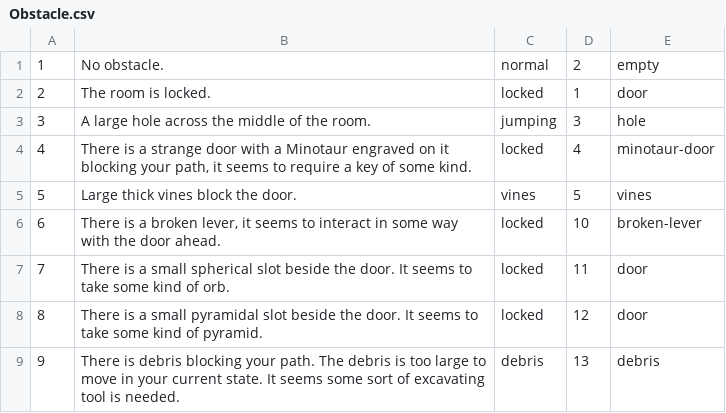
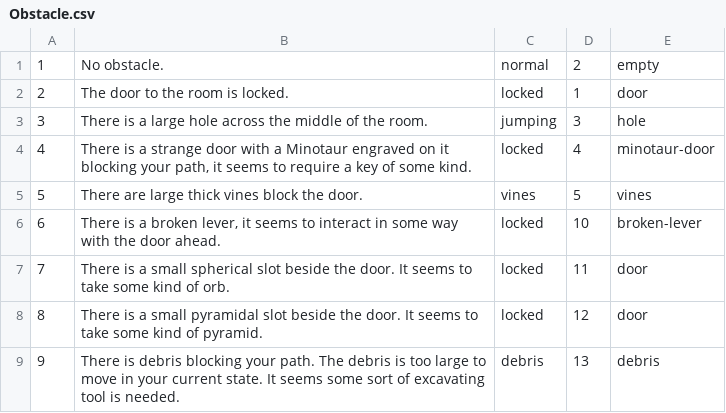
Before and after one commit to andersonjackc/Minotaurs_Labyrinth, a CSV file: src/edu/ycp/CS320_Minotaurs_Labyrinth/tables/Obstacle.csv, drawn as a sheet.

Commit message:
fixed obstacle descriptions with lucas and jack

```diff
--- a/src/edu/ycp/CS320_Minotaurs_Labyrinth/tables/Obstacle.csv
+++ b/src/edu/ycp/CS320_Minotaurs_Labyrinth/tables/Obstacle.csv
@@ -1,6 +1,6 @@
 1|No obstacle.|normal|2|empty
-2|The room is locked.|locked|1|door
-3|A large hole across the middle of the room.|jumping|3|hole
+2|The door to the room is locked.|locked|1|door
+3|There is a large hole across the middle of the room.|jumping|3|hole
 4|There is a strange door with a Minotaur engraved on it blocking your path, it seems to require a key of some kind.|locked|4|minotaur-door
-5|Large thick vines block the door.|vines|5|vines
+5|There are large thick vines block the door.|vines|5|vines
 6|There is a broken lever, it seems to interact in some way with the door ahead.|locked|10|broken-lever
```
Also changed, not shown: 1 other file.
